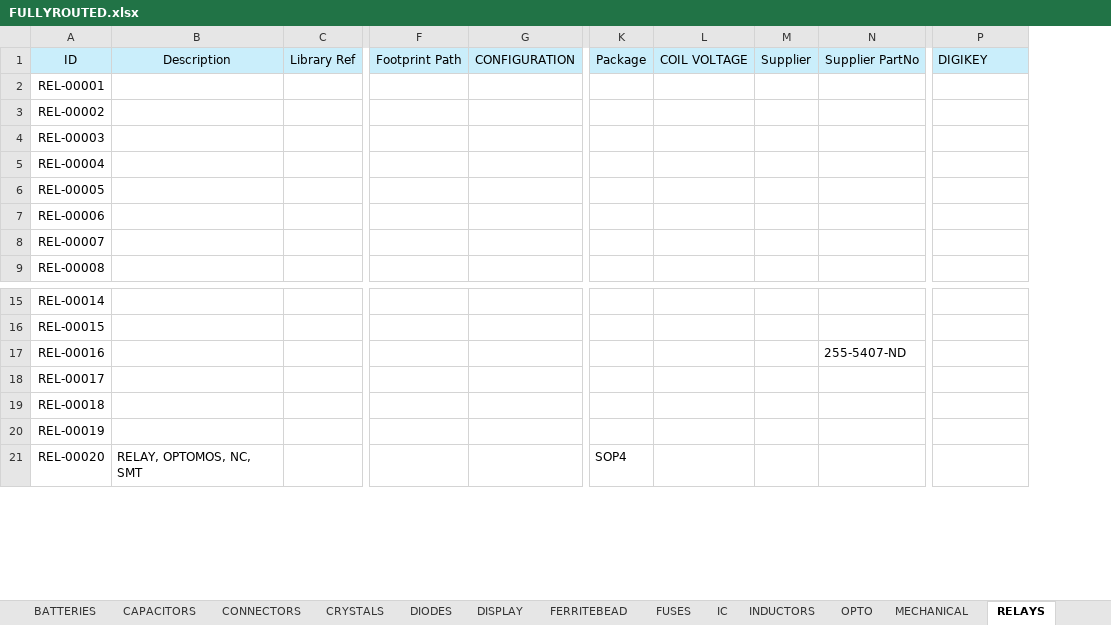
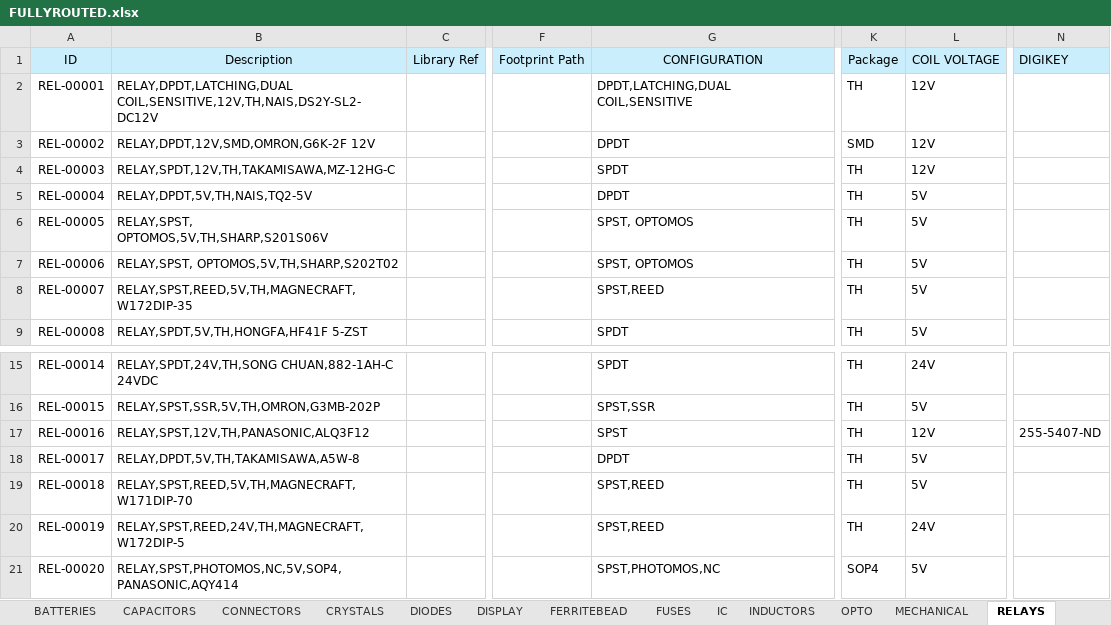
Before and after one commit to vincent-himpe/FullyRouted-Altium-Library, an Excel workbook: EXCEL/FULLYROUTED.xlsx, sheet RELAYS, drawn as a sheet; only a part is shown, gaps mark what is left out; values as stored, in another font and other column widths than the file's, no borders; removed rows and columns are numbered as before the commit, all else as after; the diff names each change by its address in the sheet, - before the commit and + after, or states it on an @@ line.

```diff
--- a/EXCEL/FULLYROUTED.xlsx (sheet RELAYS)
+++ b/EXCEL/FULLYROUTED.xlsx (sheet RELAYS)
-column B (Description), row 21: RELAY, OPTOMOS, NC, SMT
+column B (Description), rows 2-9: RELAY,DPDT,LATCHING,DUAL COIL,SENSITIVE,12V,TH,NAIS,DS2Y-SL2-DC12V | RELAY,DPDT,12V,SMD,OMRON,G6K-2F 12V | RELAY,SPDT,12V,TH,TAKAMISAWA,MZ-12HG-C | RELAY,DPDT,5V,TH,NAIS,TQ2-5V | RELAY,SPST, OPTOMOS,5V,TH,SHARP,S201S06V | RELAY,SPST, OPTOMOS,5V,TH,SHARP,S202T02 | RELAY,SPST,REED,5V,TH,MAGNECRAFT,W172DIP-35 | RELAY,SPDT,5V,TH,HONGFA,HF41F 5-ZST; rows 15-21: RELAY,SPDT,24V,TH,SONG CHUAN,882-1AH-C 24VDC | RELAY,SPST,SSR,5V,TH,OMRON,G3MB-202P | RELAY,SPST,12V,TH,PANASONIC,ALQ3F12 | RELAY,DPDT,5V,TH,TAKAMISAWA,A5W-8 | RELAY,SPST,REED,5V,TH,MAGNECRAFT,W171DIP-70 | RELAY,SPST,REED,24V,TH,MAGNECRAFT,W172DIP-5 | RELAY,SPST,PHOTOMOS,NC,5V,SOP4,PANASONIC,AQY414
-column G (CONFIGURATION), empty
+column G (CONFIGURATION), rows 2-9: DPDT,LATCHING,DUAL COIL,SENSITIVE | DPDT | SPDT | DPDT | SPST, OPTOMOS | SPST, OPTOMOS | SPST,REED | SPDT; rows 15-21: SPDT | SPST,SSR | SPST | DPDT | SPST,REED | SPST,REED | SPST,PHOTOMOS,NC
-column K (Package), row 21: SOP4
-column L (COIL VOLTAGE), empty
-column M (Supplier), empty
-column N (Supplier PartNo), row 17: 255-5407-ND
+column K (Package), rows 2-9: TH | SMD | TH | TH | TH | TH | TH | TH; rows 15-21: TH | TH | TH | TH | TH | TH | SOP4
+column L (COIL VOLTAGE), rows 2-9: 12V | 12V | 12V | 5V | 5V | 5V | 5V | 5V; rows 15-21: 24V | 5V | 12V | 5V | 5V | 24V | 5V
-N17 (DIGIKEY): (empty)
+N17 (DIGIKEY): 255-5407-ND
```
Also changed, not shown: sheet RESISTORS.
